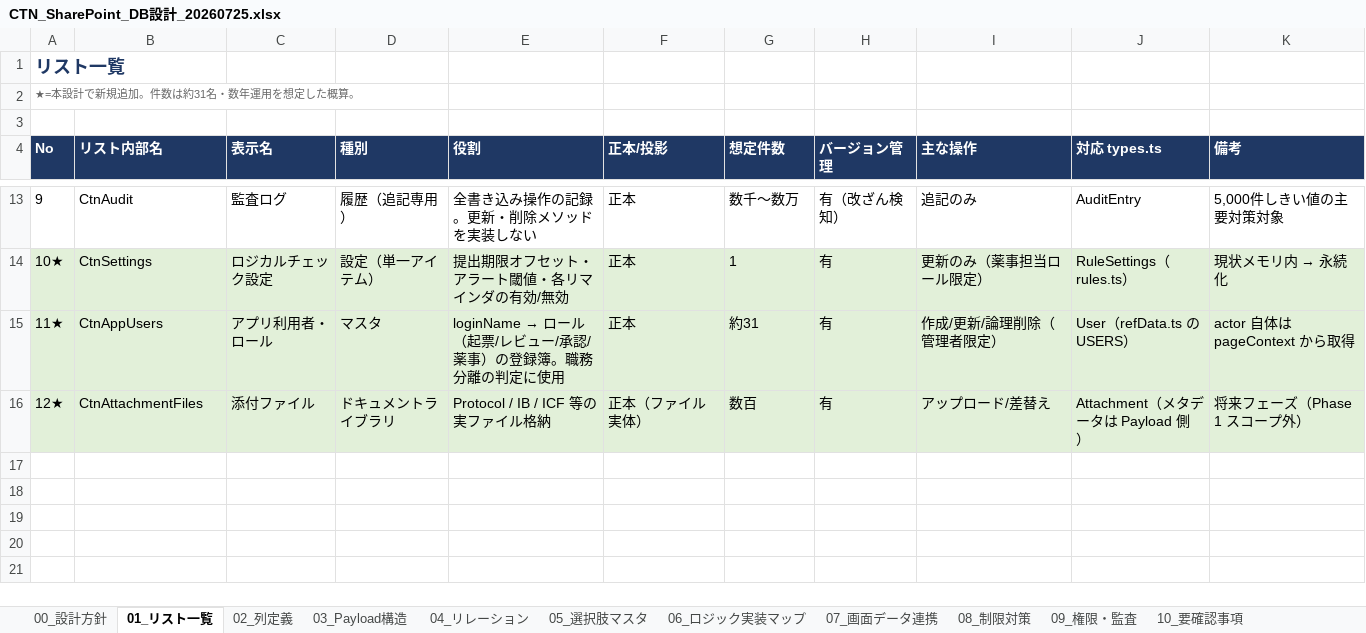
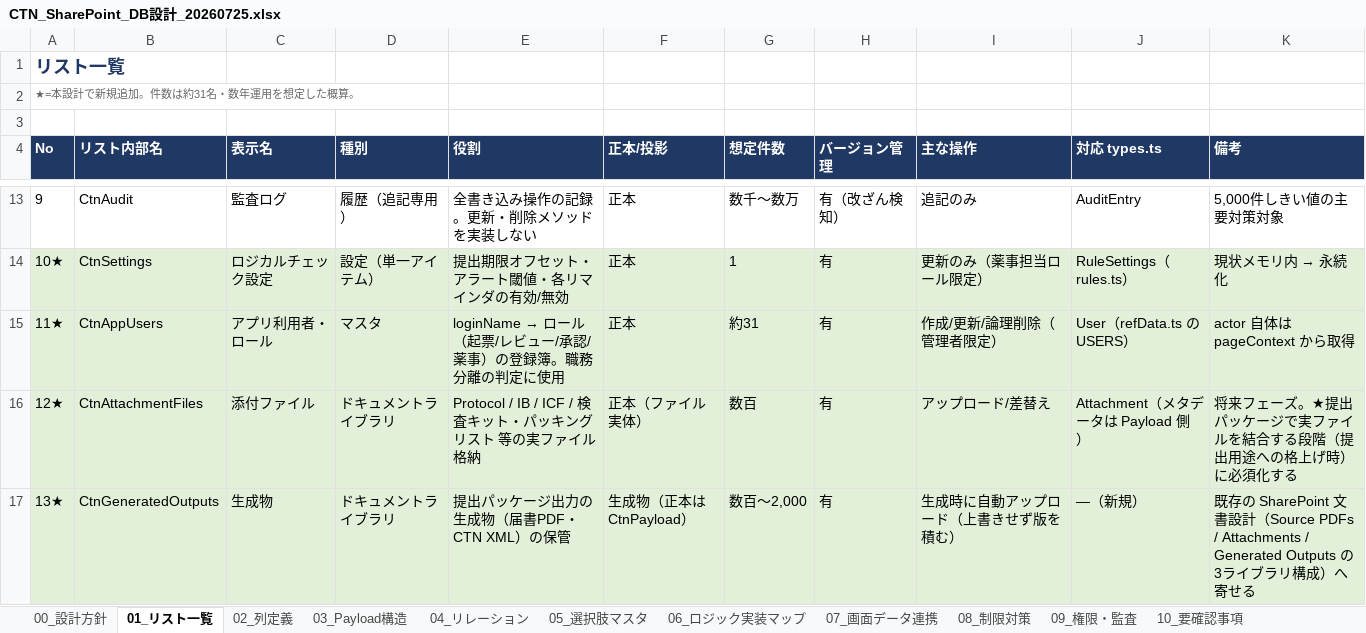
Before and after one commit to splaika/ctn-prototype, an Excel workbook: outputs/CTN_SharePoint_DB設計_20260725.xlsx, sheet 01_リスト一覧, drawn as a sheet; only a part is shown, gaps mark what is left out; values as stored, in another font and other column widths than the file's, no borders; the diff names each change by its address in the sheet, - before the commit and + after, or states it on an @@ line.

```diff
--- a/outputs/CTN_SharePoint_DB設計_20260725.xlsx (sheet 01_リスト一覧)
+++ b/outputs/CTN_SharePoint_DB設計_20260725.xlsx (sheet 01_リスト一覧)
-E16 (役割): Protocol / IB / ICF 等の実ファイル格納
+E16 (役割): Protocol / IB / ICF / 検査キット・パッキングリスト 等の実ファイル格納
-K16 (備考): 将来フェーズ（Phase 1 スコープ外）
+K16 (備考): 将来フェーズ。★提出パッケージで実ファイルを結合する段階（提出用途への格上げ時）に必須化する
+row 17: 13★ | CtnGeneratedOutputs | 生成物 | ドキュメントライブラリ | 提出パッケージ出力の生成物（届書PDF・CTN XML）の保管 | 生成物（正本は CtnPayload） | 数百〜2,000 | 有 | 生成時に自動アップロード（上書きせず版を積む） | —（新規） | 既存の SharePoint 文書設計（Source PDFs / Attachments / Generated Outputs の3ライブラリ構成）へ寄せる
```
Also changed, not shown: sheet 02_列定義, sheet 06_ロジック実装マップ, sheet 00_設計方針, sheet 10_要確認事項, sheet 08_制限対策, sheet 07_画面データ連携, 1 more sheet, 3 other files.
